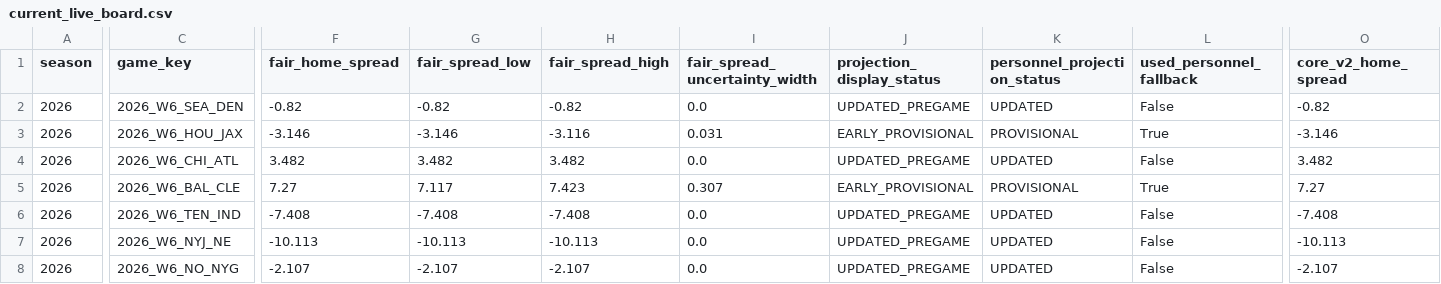
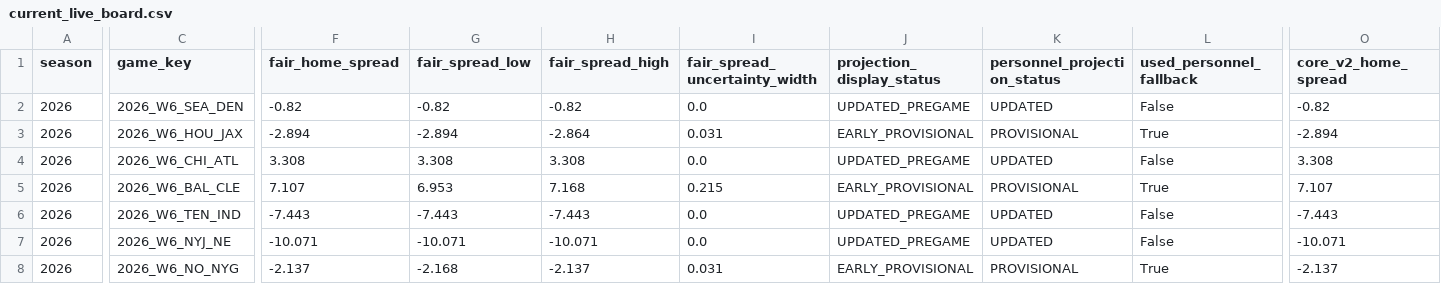
Before and after one commit to zgriesser-hue/-core-v2-nfl, a CSV file: current_live_board.csv, drawn as a sheet; only a part is shown, gaps mark what is left out; the diff covers the shown part only; the diff names each change by its address in the sheet, - before the commit and + after, or states it on an @@ line.

```diff
--- a/current_live_board.csv
+++ b/current_live_board.csv
-F3 (fair_home_spread): -3.146
+F3 (fair_home_spread): -2.894
-G3 (fair_spread_low): -3.146
+G3 (fair_spread_low): -2.894
-H3 (fair_spread_high): -3.116
+H3 (fair_spread_high): -2.864
-O3 (core_v2_home_spread): -3.146
+O3 (core_v2_home_spread): -2.894
-F4 (fair_home_spread): 3.482
+F4 (fair_home_spread): 3.308
-G4 (fair_spread_low): 3.482
+G4 (fair_spread_low): 3.308
-H4 (fair_spread_high): 3.482
+H4 (fair_spread_high): 3.308
-O4 (core_v2_home_spread): 3.482
+O4 (core_v2_home_spread): 3.308
-F5 (fair_home_spread): 7.27
+F5 (fair_home_spread): 7.107
-G5 (fair_spread_low): 7.117
+G5 (fair_spread_low): 6.953
-H5 (fair_spread_high): 7.423
+H5 (fair_spread_high): 7.168
-I5 (fair_spread_uncertainty_width): 0.307
+I5 (fair_spread_uncertainty_width): 0.215
-O5 (core_v2_home_spread): 7.27
+O5 (core_v2_home_spread): 7.107
-F6 (fair_home_spread): -7.408
+F6 (fair_home_spread): -7.443
-G6 (fair_spread_low): -7.408
+G6 (fair_spread_low): -7.443
-H6 (fair_spread_high): -7.408
+H6 (fair_spread_high): -7.443
-O6 (core_v2_home_spread): -7.408
+O6 (core_v2_home_spread): -7.443
-F7 (fair_home_spread): -10.113
+F7 (fair_home_spread): -10.071
-G7 (fair_spread_low): -10.113
+G7 (fair_spread_low): -10.071
-H7 (fair_spread_high): -10.113
+H7 (fair_spread_high): -10.071
-O7 (core_v2_home_spread): -10.113
+O7 (core_v2_home_spread): -10.071
-F8 (fair_home_spread): -2.107
+F8 (fair_home_spread): -2.137
-G8 (fair_spread_low): -2.107
+G8 (fair_spread_low): -2.168
-H8 (fair_spread_high): -2.107
+H8 (fair_spread_high): -2.137
-I8 (fair_spread_uncertainty_width): 0.0
+I8 (fair_spread_uncertainty_width): 0.031
-J8 (projection_display_status): UPDATED_PREGAME
+J8 (projection_display_status): EARLY_PROVISIONAL
-K8 (personnel_projection_status): UPDATED
+K8 (personnel_projection_status): PROVISIONAL
-L8 (used_personnel_fallback): False
+L8 (used_personnel_fallback): True
-O8 (core_v2_home_spread): -2.107
+O8 (core_v2_home_spread): -2.137
```
Also changed, not shown: 41 edited cells elsewhere in this file, data/production/2026/week_06/candidate_projection_board.csv, data/production/2026/week_06/personnel_adjustments.csv, 5 other files.
